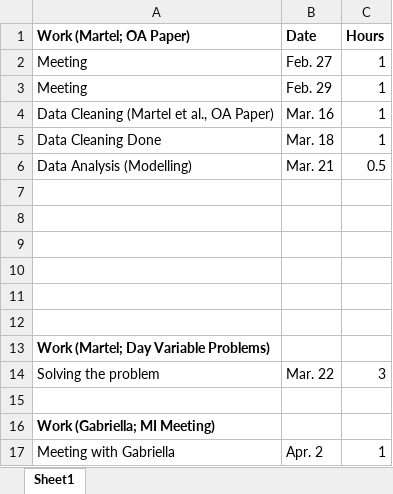
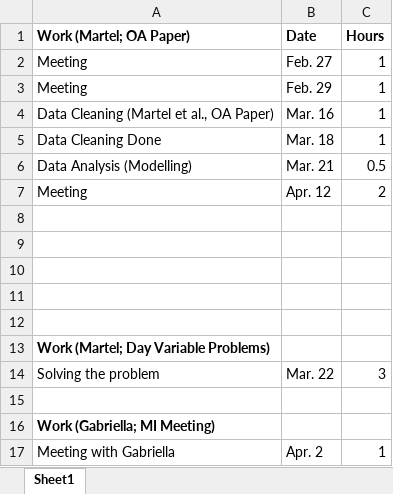
Before and after one commit to Jiaqi-Bi-Not-PhD/Pain-Research-1-Dr-Marc-O-Martel, an Excel workbook: McGill RA Working Hours.xlsx, sheet Sheet1, drawn as a sheet; values as stored, in another font and other column widths than the file's, no borders; the diff names each change by its address in the sheet, - before the commit and + after, or states it on an @@ line.

```diff
--- a/McGill RA Working Hours.xlsx (sheet Sheet1)
+++ b/McGill RA Working Hours.xlsx (sheet Sheet1)
-row 7: (empty)
+row 7: Meeting | Apr. 12 | 2
```
Also changed, not shown: 9 other files.
